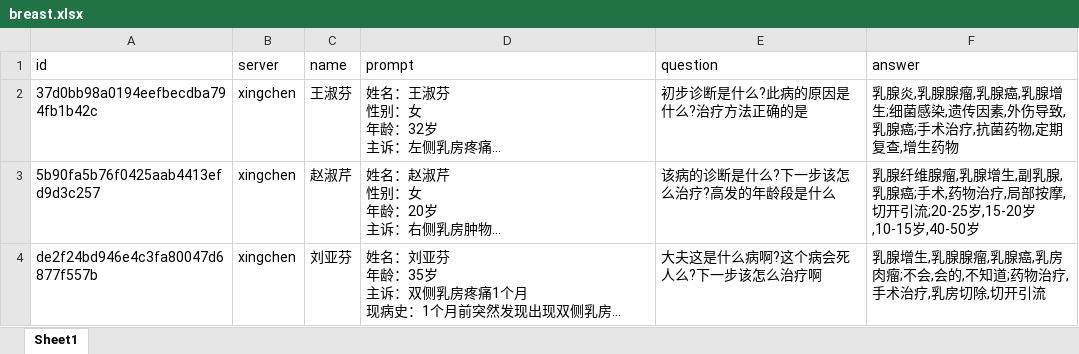
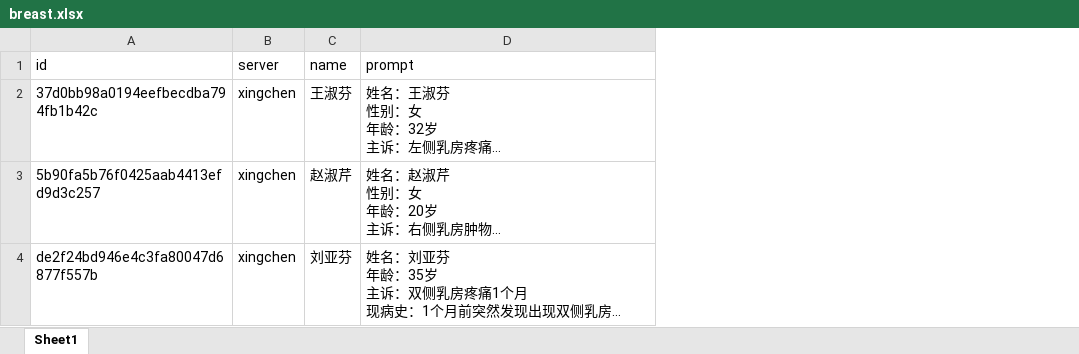
Before and after one commit to dearfad/clinic_streamlit, an Excel workbook: cases/breast.xlsx, sheet Sheet1, drawn as a sheet; long unchanged cells end in …; values as stored, in another font and other column widths than the file's, no borders; the diff names each change by its address in the sheet, - before the commit and + after, or states it on an @@ line.

```diff
--- a/cases/breast.xlsx (sheet Sheet1)
+++ b/cases/breast.xlsx (sheet Sheet1)
-column E (question), rows 2-4: 初步诊断是什么?此病的原因是什么?治疗方法正确的是 | 该病的诊断是什么?下一步该怎么治疗?高发的年龄段是什么 | 大夫这是什么病啊?这个病会死人么?下一步该怎么治疗啊
-column F (answer), rows 2-4: 乳腺炎,乳腺腺瘤,乳腺癌,乳腺增生;细菌感染,遗传因素,外伤导致,乳腺癌;手术治疗,抗菌药物,定期复查,增生药物 | 乳腺纤维腺瘤,乳腺增生,副乳腺,乳腺癌;手术,药物治疗,局部按摩,切开引流;20-25岁,15-20岁,10-15岁,40-50岁 | 乳腺增生,乳腺腺瘤,乳腺癌,乳房肉瘤;不会,会的,不知道;药物治疗,手术治疗,乳房切除,切开引流
```
Also changed, not shown: 5 other files.
